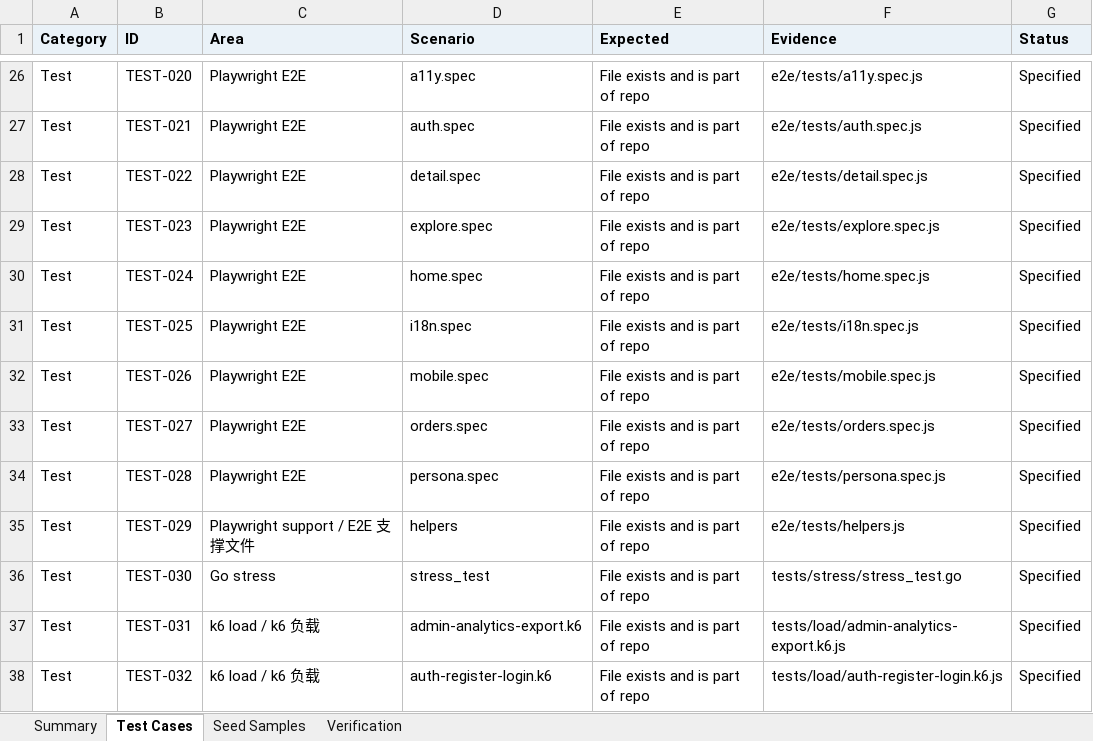
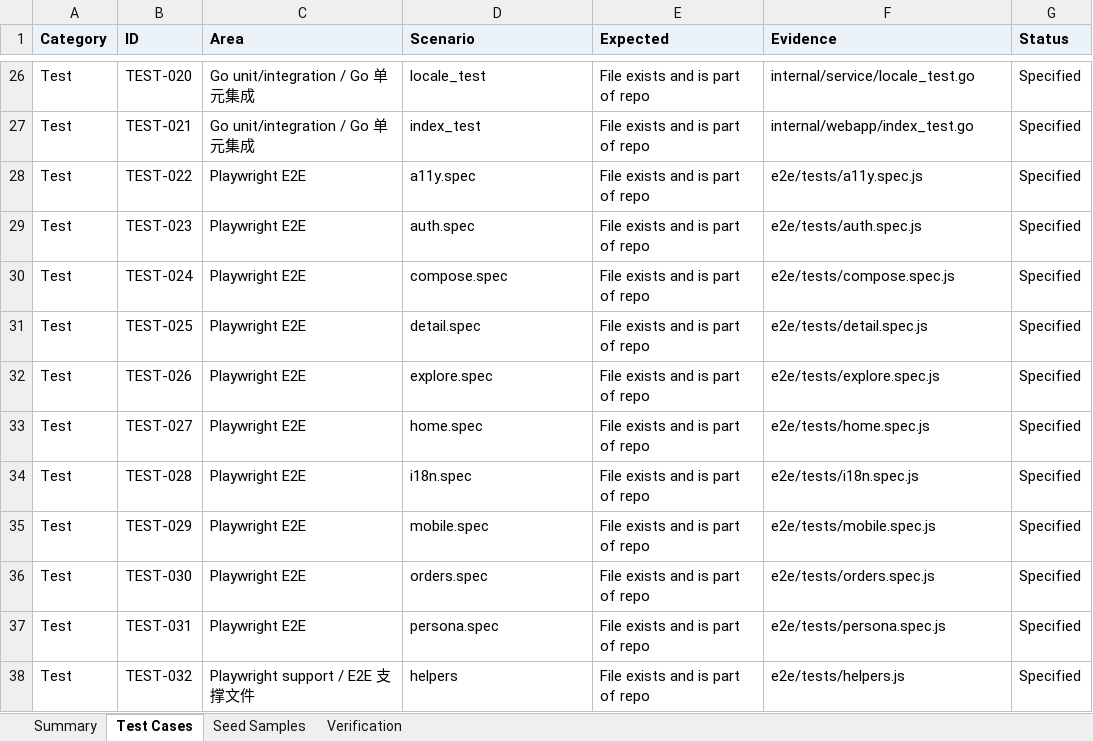
Before and after one commit to LibertychaserUS/100-journeys, an Excel workbook: app.xlsx, sheet Test Cases, drawn as a sheet; only a part is shown, gaps mark what is left out; values as stored, in another font and other column widths than the file's, no borders; the diff covers the shown part only; the diff names each change by its address in the sheet, - before the commit and + after, or states it on an @@ line.

Commit message:
Compose game: draw your own entrance
A tray of torn paper slips in six groups (place, hour, season, how long
you stay, small ritual, what you take home). Tap, drag or use the
keyboard to put slips into the lantern-frame ticket; its sentence is
built from per-language templates, blanks stay dashed, and a kept ticket
gets a stamp and a read-only share link.

- internal/compose: embedded bilingual slips, validated at startup and
  in tests (vocabulary keys, entrance slugs, the content lint, now
  exported as content.Lint)
- compositions table and API: public slips and share view, signed-in
  list/keep/delete; keeping is idempotent on the client id
- #/compose and #/compose/:code; guests keep tickets on the device and
  they are replayed into the account on sign-in; entry card on Explore
- IT-API-COMPOSE-001..005, UT-COMPOSE-001..004, E2E-COMPOSE-001..008,
  axe scans of the game and share view in both themes

```diff
--- a/app.xlsx (sheet Test Cases)
+++ b/app.xlsx (sheet Test Cases)
-C26:C27 (Area): Playwright E2E
+C26:C27 (Area): Go unit/integration / Go 单元集成
-D26 (Scenario): a11y.spec
+D26 (Scenario): locale_test
-F26 (Evidence): e2e/tests/a11y.spec.js
+F26 (Evidence): internal/service/locale_test.go
-D27 (Scenario): auth.spec
+D27 (Scenario): index_test
-F27 (Evidence): e2e/tests/auth.spec.js
+F27 (Evidence): internal/webapp/index_test.go
-D28 (Scenario): detail.spec
+D28 (Scenario): a11y.spec
-F28 (Evidence): e2e/tests/detail.spec.js
+F28 (Evidence): e2e/tests/a11y.spec.js
-D29 (Scenario): explore.spec
+D29 (Scenario): auth.spec
-F29 (Evidence): e2e/tests/explore.spec.js
+F29 (Evidence): e2e/tests/auth.spec.js
-D30 (Scenario): home.spec
+D30 (Scenario): compose.spec
-F30 (Evidence): e2e/tests/home.spec.js
+F30 (Evidence): e2e/tests/compose.spec.js
-D31 (Scenario): i18n.spec
+D31 (Scenario): detail.spec
-F31 (Evidence): e2e/tests/i18n.spec.js
+F31 (Evidence): e2e/tests/detail.spec.js
-D32 (Scenario): mobile.spec
+D32 (Scenario): explore.spec
-F32 (Evidence): e2e/tests/mobile.spec.js
+F32 (Evidence): e2e/tests/explore.spec.js
-D33 (Scenario): orders.spec
+D33 (Scenario): home.spec
-F33 (Evidence): e2e/tests/orders.spec.js
+F33 (Evidence): e2e/tests/home.spec.js
-D34 (Scenario): persona.spec
+D34 (Scenario): i18n.spec
-F34 (Evidence): e2e/tests/persona.spec.js
+F34 (Evidence): e2e/tests/i18n.spec.js
-C35 (Area): Playwright support / E2E 支撑文件
+C35 (Area): Playwright E2E
-D35 (Scenario): helpers
+D35 (Scenario): mobile.spec
-F35 (Evidence): e2e/tests/helpers.js
+F35 (Evidence): e2e/tests/mobile.spec.js
-C36 (Area): Go stress
+C36 (Area): Playwright E2E
-D36 (Scenario): stress_test
+D36 (Scenario): orders.spec
-F36 (Evidence): tests/stress/stress_test.go
+F36 (Evidence): e2e/tests/orders.spec.js
-C37 (Area): k6 load / k6 负载
+C37 (Area): Playwright E2E
-D37 (Scenario): admin-analytics-export.k6
+D37 (Scenario): persona.spec
-F37 (Evidence): tests/load/admin-analytics-export.k6.js
+F37 (Evidence): e2e/tests/persona.spec.js
-C38 (Area): k6 load / k6 负载
+C38 (Area): Playwright support / E2E 支撑文件
-D38 (Scenario): auth-register-login.k6
+D38 (Scenario): helpers
-F38 (Evidence): tests/load/auth-register-login.k6.js
+F38 (Evidence): e2e/tests/helpers.js
```
Also changed, not shown: 8 added rows and 92 edited cells elsewhere in this sheet, sheet Summary, 31 other files.
